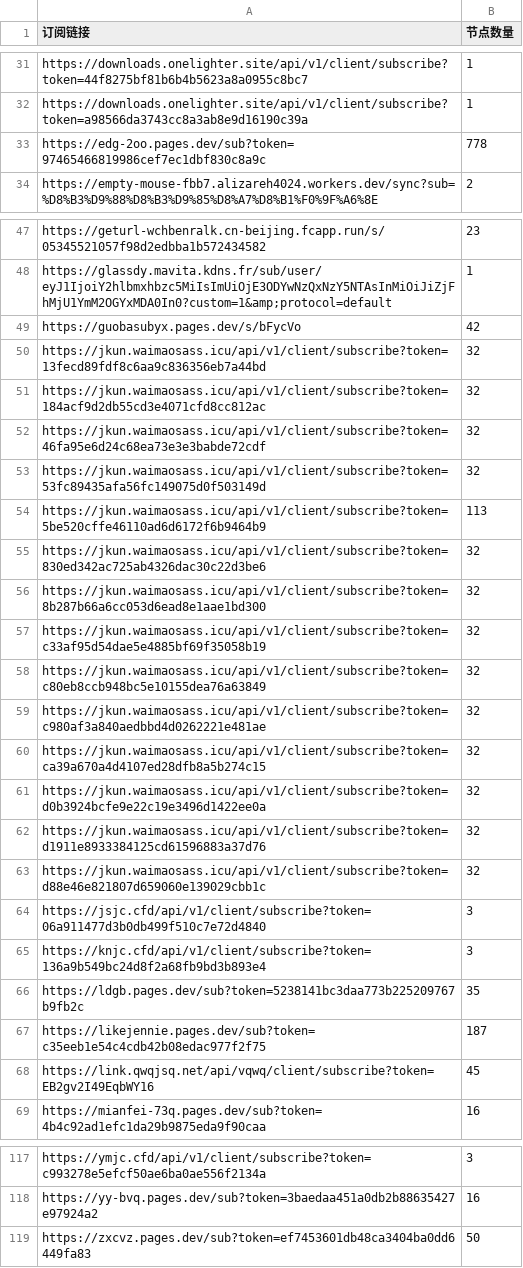
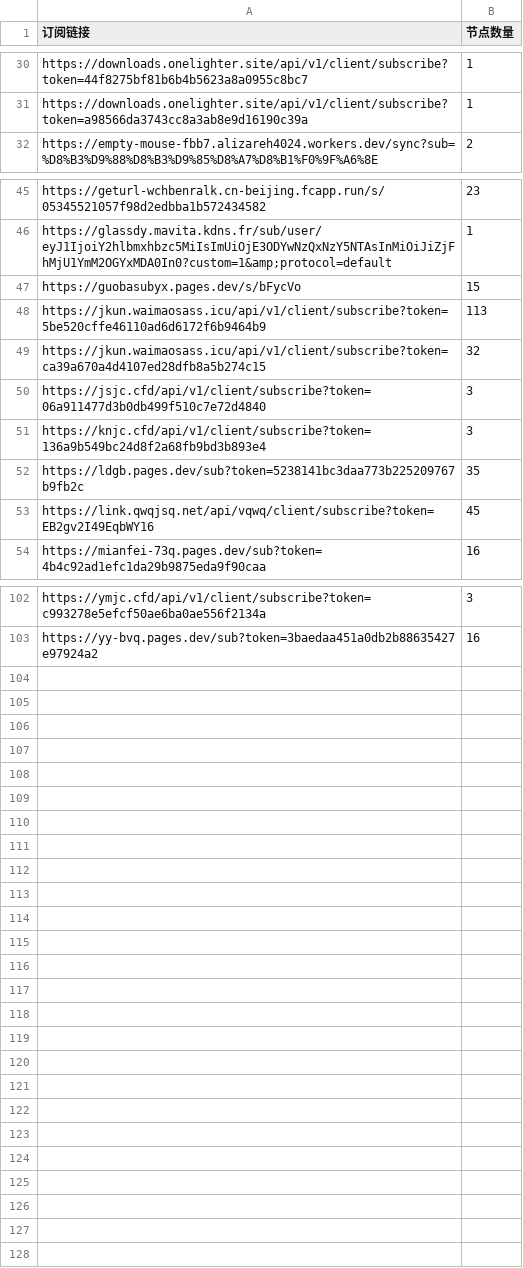
Before and after one commit to pdd520/NodeParser, a CSV file: sub_parser.csv, drawn as a sheet; only a part is shown, gaps mark what is left out; the diff covers the shown part only.

```diff
--- a/sub_parser.csv
+++ b/sub_parser.csv
@@ -32,3 +31,2 @@ https://downloads.onelighter.site/api/v1/client/subscribe?token=44f8275bf81b6b4b
 https://downloads.onelighter.site/api/v1/client/subscribe?token=a98566da3743cc8a3ab8e9d16190c39a,1
-https://edg-2oo.pages.dev/sub?token=97465466819986cef7ec1dbf830c8a9c,778
 https://empty-mouse-fbb7.alizareh4024.workers.dev/sync?sub=%D8%B3%D9%88%D8%B3%D9%85%D8%A7%D8%B1%F0%9F%A6%8E,2
@@ -48,17 +46,5 @@ https://geturl-wchbenralk.cn-beijing.fcapp.run/s/05345521057f98d2edbba1b57243458
 https://glassdy.mavita.kdns.fr/sub/user/eyJ1IjoiY2hlbmxhbzc5MiIsImUiOjE3ODYwNzQxNzY5NTAsInMiOiJiZjFhMjU1YmM2OGYxMDA0In0?custom=1&amp;protocol=default,1
-https://guobasubyx.pages.dev/s/bFycVo,42
-https://jkun.waimaosass.icu/api/v1/client/subscribe?token=13fecd89fdf8c6aa9c836356eb7a44bd,32
-https://jkun.waimaosass.icu/api/v1/client/subscribe?token=184acf9d2db55cd3e4071cfd8cc812ac,32
-https://jkun.waimaosass.icu/api/v1/client/subscribe?token=46fa95e6d24c68ea73e3e3babde72cdf,32
-https://jkun.waimaosass.icu/api/v1/client/subscribe?token=53fc89435afa56fc149075d0f503149d,32
+https://guobasubyx.pages.dev/s/bFycVo,15
 https://jkun.waimaosass.icu/api/v1/client/subscribe?token=5be520cffe46110ad6d6172f6b9464b9,113
-https://jkun.waimaosass.icu/api/v1/client/subscribe?token=830ed342ac725ab4326dac30c22d3be6,32
-https://jkun.waimaosass.icu/api/v1/client/subscribe?token=8b287b66a6cc053d6ead8e1aae1bd300,32
-https://jkun.waimaosass.icu/api/v1/client/subscribe?token=c33af95d54dae5e4885bf69f35058b19,32
-https://jkun.waimaosass.icu/api/v1/client/subscribe?token=c80eb8ccb948bc5e10155dea76a63849,32
-https://jkun.waimaosass.icu/api/v1/client/subscribe?token=c980af3a840aedbbd4d0262221e481ae,32
 https://jkun.waimaosass.icu/api/v1/client/subscribe?token=ca39a670a4d4107ed28dfb8a5b274c15,32
-https://jkun.waimaosass.icu/api/v1/client/subscribe?token=d0b3924bcfe9e22c19e3496d1422ee0a,32
-https://jkun.waimaosass.icu/api/v1/client/subscribe?token=d1911e8933384125cd61596883a37d76,32
-https://jkun.waimaosass.icu/api/v1/client/subscribe?token=d88e46e821807d659060e139029cbb1c,32
 https://jsjc.cfd/api/v1/client/subscribe?token=06a911477d3b0db499f510c7e72d4840,3
@@ -66,3 +52,2 @@ https://knjc.cfd/api/v1/client/subscribe?token=136a9b549bc24d8f2a68fb9bd3b893e4,
 https://ldgb.pages.dev/sub?token=5238141bc3daa773b225209767b9fb2c,35
-https://likejennie.pages.dev/sub?token=c35eeb1e54c4cdb42b08edac977f2f75,187
 https://link.qwqjsq.net/api/vqwq/client/subscribe?token=EB2gv2I49EqbWY16,45
@@ -118,2 +103 @@ https://ymjc.cfd/api/v1/client/subscribe?token=c993278e5efcf50ae6ba0ae556f2134a,
 https://yy-bvq.pages.dev/sub?token=3baedaa451a0db2b88635427e97924a2,16
-https://zxcvz.pages.dev/sub?token=ef7453601db48ca3404ba0dd6449fa83,50
```
Also changed, not shown: 1 removed row and 12 edited cells elsewhere in this file, 3 other files.
